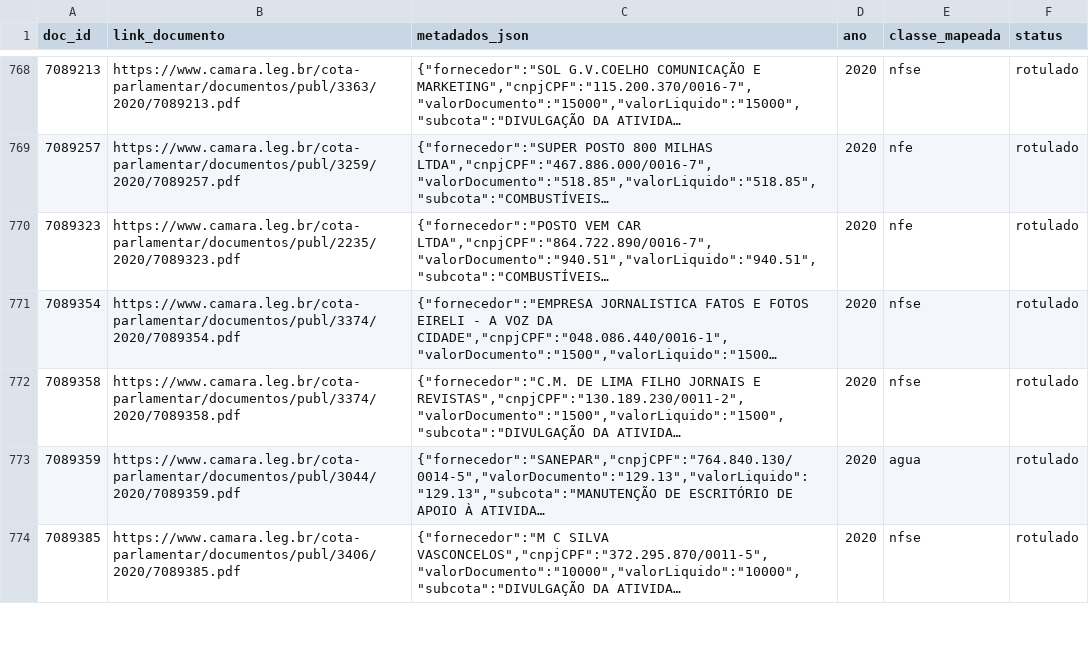
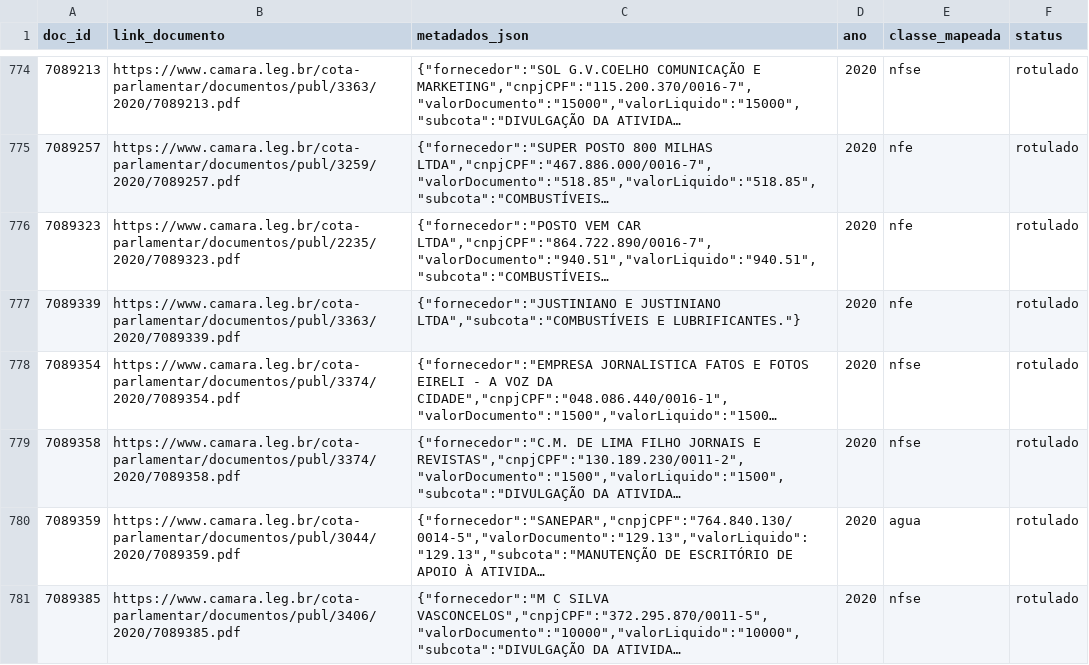
Before and after one commit to lucasdocunha/masters, a CSV file: data/rotulos/parte_0283.csv, drawn as a sheet; only a part is shown, gaps mark what is left out; long unchanged cells end in …; the diff covers the shown part only; the diff names each change by its address in the sheet, - before the commit and + after, or states it on an @@ line.

```diff
--- a/data/rotulos/parte_0283.csv
+++ b/data/rotulos/parte_0283.csv
+row 777: 7089339 | https://www.camara.leg.br/cota-parlamentar/documentos/publ/3363/2020/7089339.pdf | {"fornecedor":"JUSTINIANO E JUSTINIANO LTDA","subcota":"COMBUSTÍVEIS E LUBRIFICANTES."} | 2020 | nfe | rotulado
```
Also changed, not shown: 17 added rows elsewhere in this file, data/labeling/correcoes_site.csv, 2 other files.
